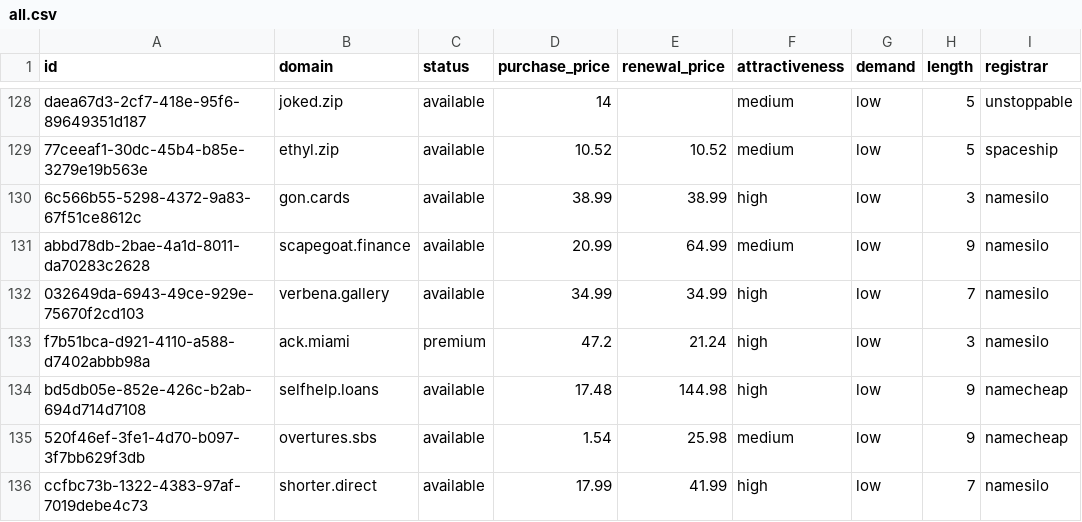
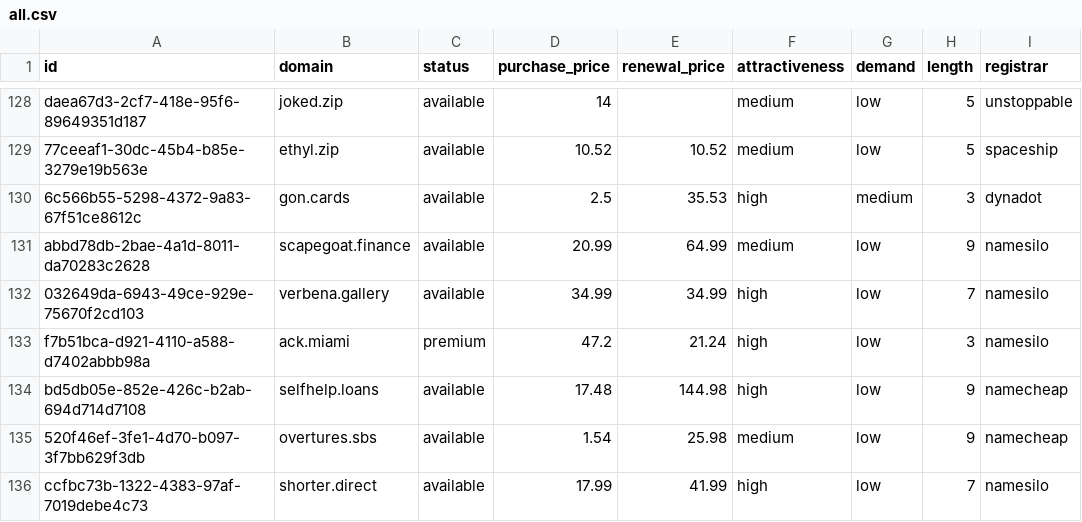
Before and after one commit to UniqueDomains/oneword-domains, a CSV file: all.csv, drawn as a sheet; only a part is shown, gaps mark what is left out; the diff names each change by its address in the sheet, - before the commit and + after, or states it on an @@ line.

Commit message:
Domains update

```diff
--- a/all.csv
+++ b/all.csv
-D130 (purchase_price): 38.99
+D130 (purchase_price): 2.5
-E130 (renewal_price): 38.99
+E130 (renewal_price): 35.53
-G130 (demand): low
+G130 (demand): medium
-I130 (registrar): namesilo
+I130 (registrar): dynadot
```
Also changed, not shown: 5 other files.
